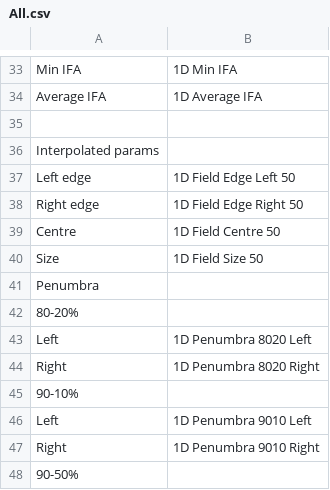
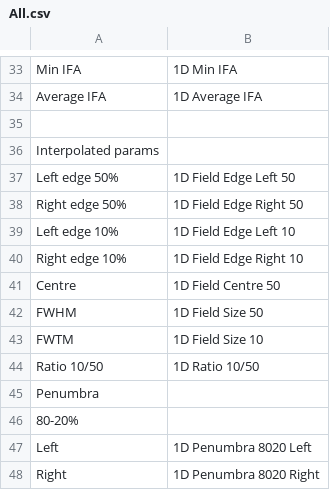
Before and after one commit to alanphys/BeamSchemeV1, a CSV file: Protocols/All.csv, drawn as a sheet; only a part is shown, gaps mark what is left out; the shorter side is filled out with more unchanged rows.

```diff
--- a/Protocols/All.csv
+++ b/Protocols/All.csv
@@ -36,6 +36,10 @@
 "Interpolated params",,,
-"     Left edge","1D Field Edge Left 50",,
-"     Right edge","1D Field Edge Right 50",,
+"     Left edge 50%","1D Field Edge Left 50",,
+"     Right edge 50%","1D Field Edge Right 50",,
+"     Left edge 10%","1D Field Edge Left 10",,
+"     Right edge 10%","1D Field Edge Right 10",,
 "     Centre","1D Field Centre 50",,
-"     Size","1D Field Size 50",,
+"     FWHM","1D Field Size 50",,
+"     FWTM","1D Field Size 10",,
+"     Ratio 10/50","1D Ratio 10/50",,
 "     Penumbra",,,
```
Also changed, not shown: 12 other files.
